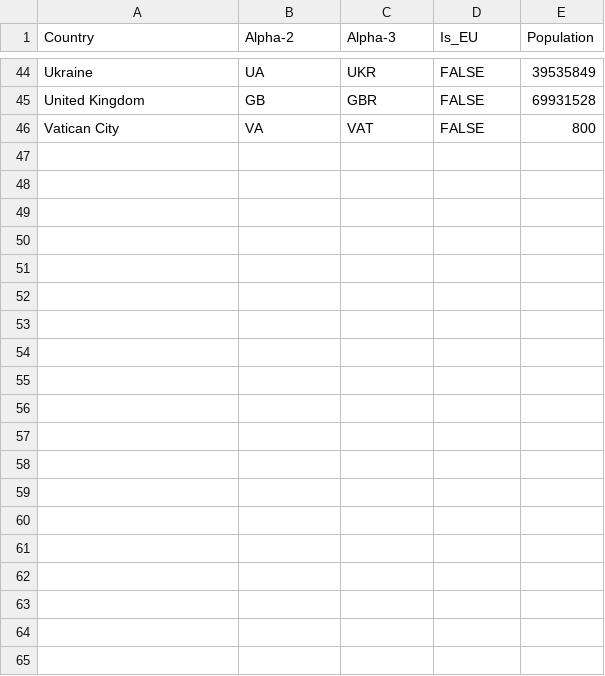
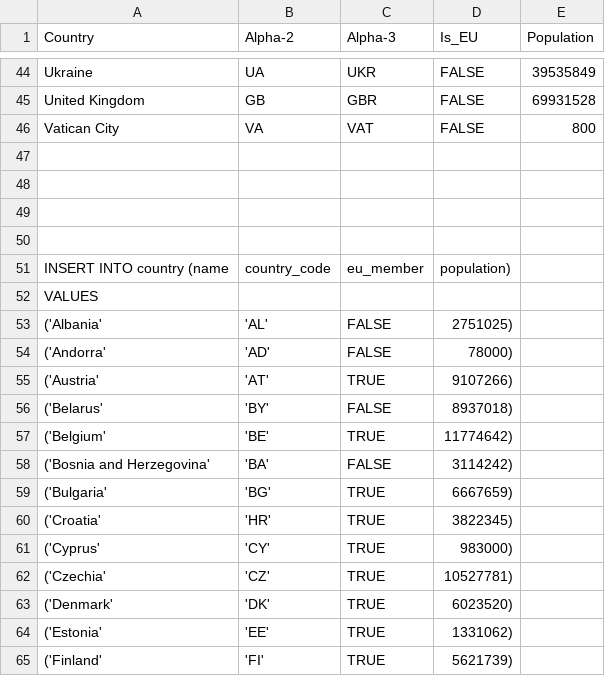
Before and after one commit to Thaotic-good/conference_planer, a CSV file: src/main/resources/db/migration/seed/europeanCountries.csv, drawn as a sheet; only a part is shown, gaps mark what is left out; the diff covers the shown part only.

Commit message:
refactor: move country slice

```diff
--- a/src/main/resources/db/migration/seed/europeanCountries.csv
+++ b/src/main/resources/db/migration/seed/europeanCountries.csv
@@ -46 +46,20 @@ United Kingdom,GB,GBR,FALSE,69931528
 Vatican City,VA,VAT,FALSE,800
+
+
+
+
+INSERT INTO country (name, country_code, eu_member, population)
+VALUES
+    ('Albania','AL',FALSE,2751025),
+    ('Andorra','AD',FALSE,78000),
+    ('Austria','AT',TRUE,9107266),
+    ('Belarus','BY',FALSE,8937018),
+    ('Belgium','BE',TRUE,11774642),
+    ('Bosnia and Herzegovina','BA',FALSE,3114242),
+    ('Bulgaria','BG',TRUE,6667659),
+    ('Croatia','HR',TRUE,3822345),
+    ('Cyprus','CY',TRUE,983000),
+    ('Czechia','CZ',TRUE,10527781),
+    ('Denmark','DK',TRUE,6023520),
+    ('Estonia','EE',TRUE,1331062),
+    ('Finland','FI',TRUE,5621739),
```
Also changed, not shown: 36 added rows elsewhere in this file, 3 other files.
